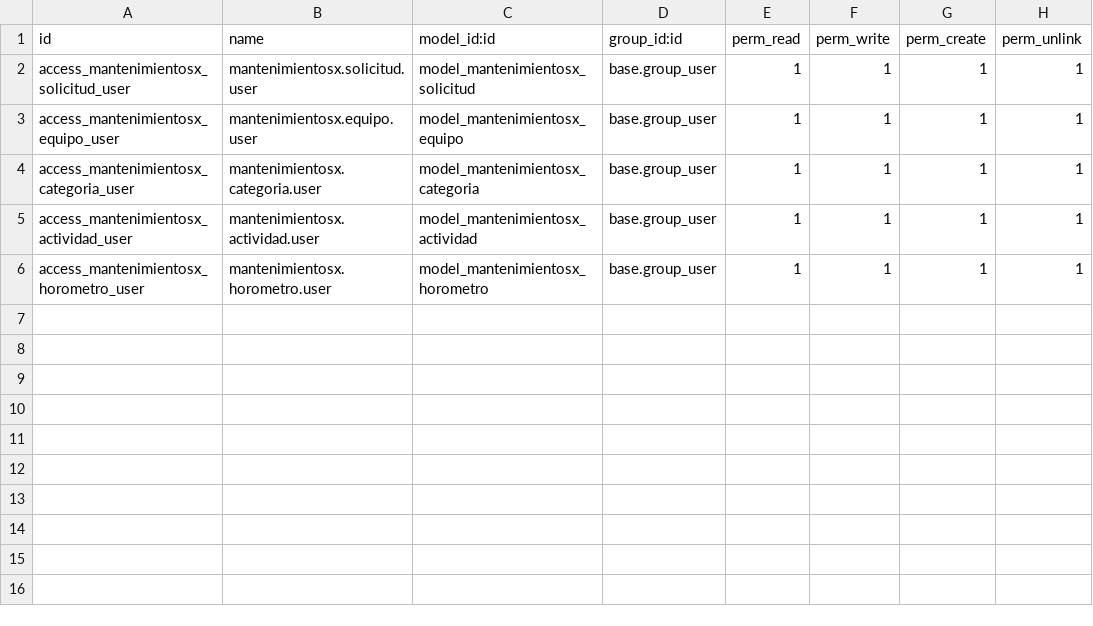
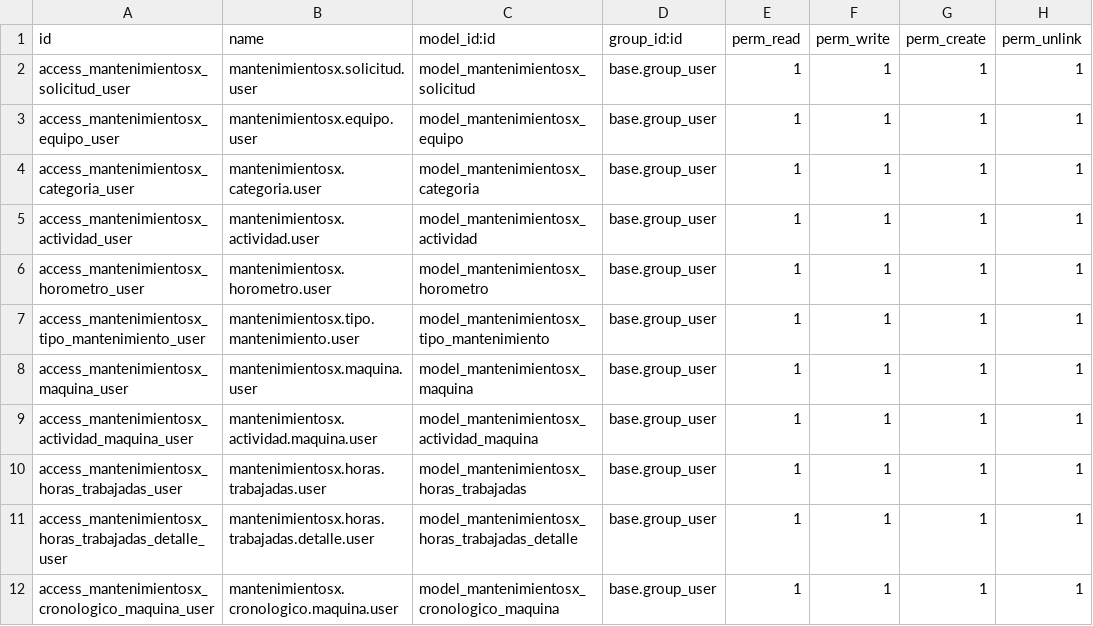
Before and after one commit to StoreOrange/gitoded, a CSV file: mantenimientosx/security/ir.model.access.csv, drawn as a sheet.

```diff
--- a/mantenimientosx/security/ir.model.access.csv
+++ b/mantenimientosx/security/ir.model.access.csv
@@ -6 +6,7 @@ access_mantenimientosx_actividad_user,mantenimientosx.actividad.user,model_mante
 access_mantenimientosx_horometro_user,mantenimientosx.horometro.user,model_mantenimientosx_horometro,base.group_user,1,1,1,1
+access_mantenimientosx_tipo_mantenimiento_user,mantenimientosx.tipo.mantenimiento.user,model_mantenimientosx_tipo_mantenimiento,base.group_user,1,1,1,1
+access_mantenimientosx_maquina_user,mantenimientosx.maquina.user,model_mantenimientosx_maquina,base.group_user,1,1,1,1
+access_mantenimientosx_actividad_maquina_user,mantenimientosx.actividad.maquina.user,model_mantenimientosx_actividad_maquina,base.group_user,1,1,1,1
+access_mantenimientosx_horas_trabajadas_user,mantenimientosx.horas.trabajadas.user,model_mantenimientosx_horas_trabajadas,base.group_user,1,1,1,1
+access_mantenimientosx_horas_trabajadas_detalle_user,mantenimientosx.horas.trabajadas.detalle.user,model_mantenimientosx_horas_trabajadas_detalle,base.group_user,1,1,1,1
+access_mantenimientosx_cronologico_maquina_user,mantenimientosx.cronologico.maquina.user,model_mantenimientosx_cronologico_maquina,base.group_user,1,1,1,1
```
Also changed, not shown: 15 other files.
